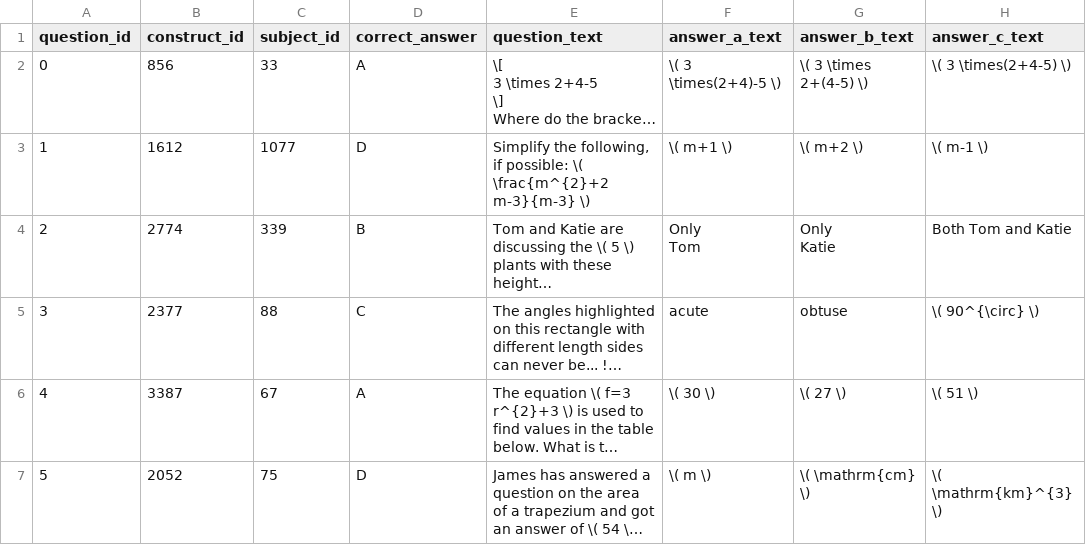
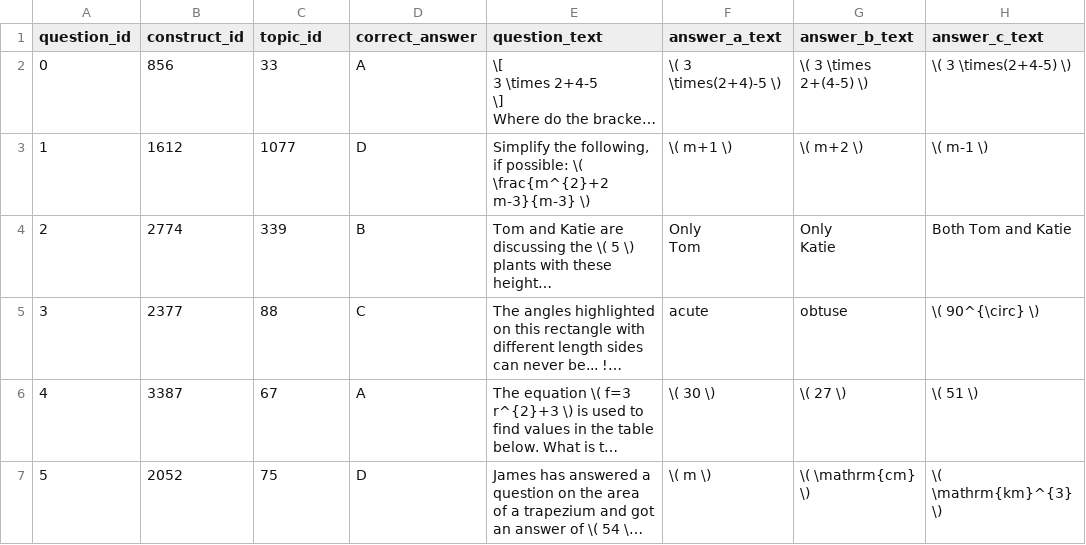
Before and after one commit to Neo-Nguyen-95/DA30_database, a CSV file: question.csv, drawn as a sheet; only a part is shown; long unchanged cells end in …; the diff names each change by its address in the sheet, - before the commit and + after, or states it on an @@ line.

```diff
--- a/question.csv
+++ b/question.csv
-C1: subject_id
+C1: topic_id
```
Also changed, not shown: topic.csv, 3 other files.
